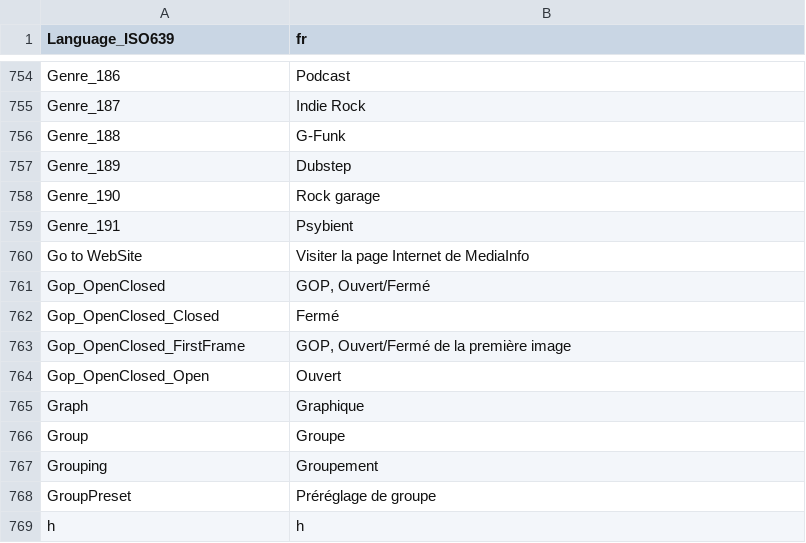
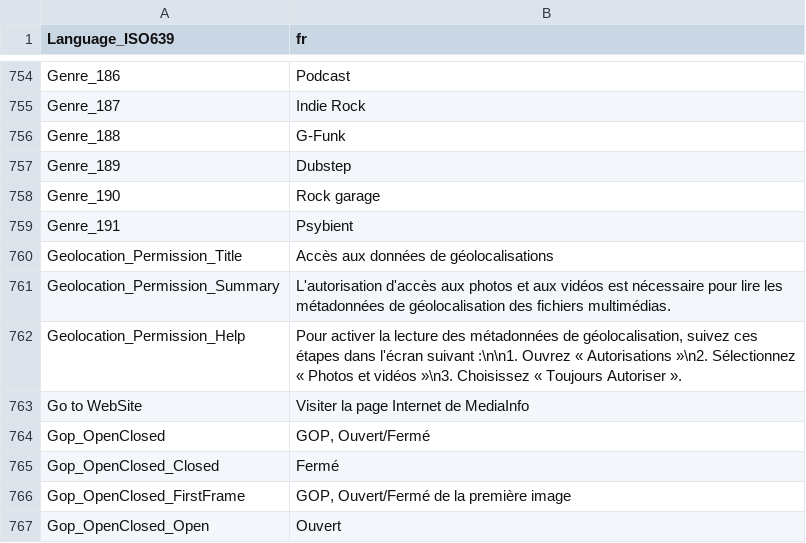
Before and after one commit to QL-Win/QuickLook.MediaInfo, a CSV file: src/QuickLook.MediaInfo/Resource/Plugin/Language/fr.csv, drawn as a sheet; only a part is shown, gaps mark what is left out; the shorter side is filled out with more unchanged rows; the diff names each change by its address in the sheet, - before the commit and + after, or states it on an @@ line.

```diff
--- a/src/QuickLook.MediaInfo/Resource/Plugin/Language/fr.csv
+++ b/src/QuickLook.MediaInfo/Resource/Plugin/Language/fr.csv
+row 760: Geolocation_Permission_Title | Accès aux données de géolocalisations
+row 761: Geolocation_Permission_Summary | L'autorisation d'accès aux photos et aux vidéos est nécessaire pour lire les métadonnées de géolocalisation des fichiers multimédias.
+row 762: Geolocation_Permission_Help | Pour activer la lecture des métadonnées de géolocalisation, suivez ces étapes dans l'écran suivant :\n\n1. Ouvrez « Autorisations »\n2. Sélectionnez « Photos et vidéos »\n3. Choisissez « Toujours Autoriser ».
```
Also changed, not shown: src/QuickLook.MediaInfo/Resource/Plugin/Language/en.csv, src/QuickLook.MediaInfo/Resource/Plugin/Language/ru.csv, 6 other files.
